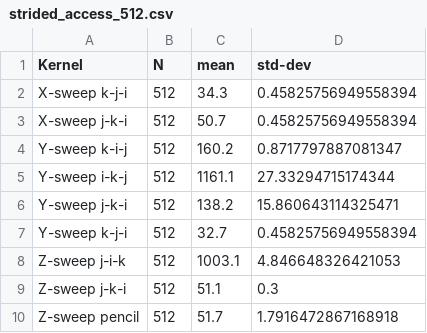
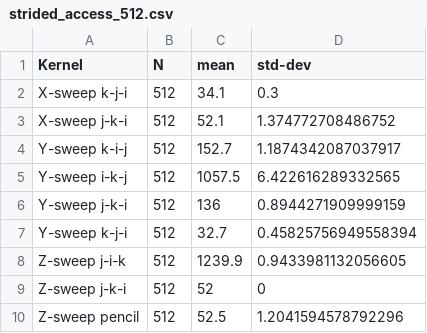
Before and after one commit to EnricoFabiano85/perf-experiments, a CSV file: benchmarks/strided_access/results/strided_access_512.csv, drawn as a sheet.

```diff
--- a/benchmarks/strided_access/results/strided_access_512.csv
+++ b/benchmarks/strided_access/results/strided_access_512.csv
@@ -1,10 +1,10 @@
 Kernel, N, mean, std-dev
-X-sweep k-j-i,512,34.3,0.45825756949558394
-X-sweep j-k-i,512,50.7,0.45825756949558394
-Y-sweep k-i-j,512,160.2,0.8717797887081347
-Y-sweep i-k-j,512,1161.1,27.33294715174344
-Y-sweep j-k-i,512,138.2,15.860643114325471
+X-sweep k-j-i,512,34.1,0.3
+X-sweep j-k-i,512,52.1,1.374772708486752
+Y-sweep k-i-j,512,152.7,1.1874342087037917
+Y-sweep i-k-j,512,1057.5,6.422616289332565
+Y-sweep j-k-i,512,136,0.8944271909999159
 Y-sweep k-j-i,512,32.7,0.45825756949558394
-Z-sweep j-i-k,512,1003.1,4.846648326421053
-Z-sweep j-k-i,512,51.1,0.3
-Z-sweep pencil,512,51.7,1.7916472867168918
+Z-sweep j-i-k,512,1239.9,0.9433981132056605
+Z-sweep j-k-i,512,52,0
+Z-sweep pencil,512,52.5,1.2041594578792296
```
Also changed, not shown: benchmarks/strided_access/results/strided_access_1024.csv, benchmarks/strided_access/results/strided_access_256.csv, 2 other files.
